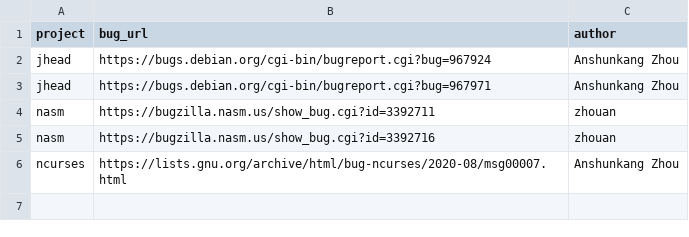
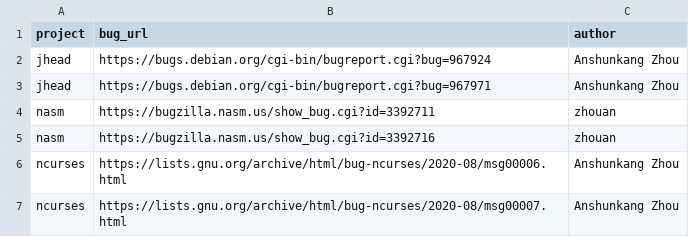
Before and after one commit to meunaught/bug-report-kraken-issta-2025, a CSV file: data/hand_curated.csv, drawn as a sheet.

```diff
--- a/data/hand_curated.csv
+++ b/data/hand_curated.csv
@@ -5,2 +5,3 @@ nasm,https://bugzilla.nasm.us/show_bug.cgi?id=3392711,zhouan
 nasm,https://bugzilla.nasm.us/show_bug.cgi?id=3392716,zhouan
+ncurses,https://lists.gnu.org/archive/html/bug-ncurses/2020-08/msg00006.html,Anshunkang Zhou
 ncurses,https://lists.gnu.org/archive/html/bug-ncurses/2020-08/msg00007.html,Anshunkang Zhou
```
Also changed, not shown: 5 other files.
